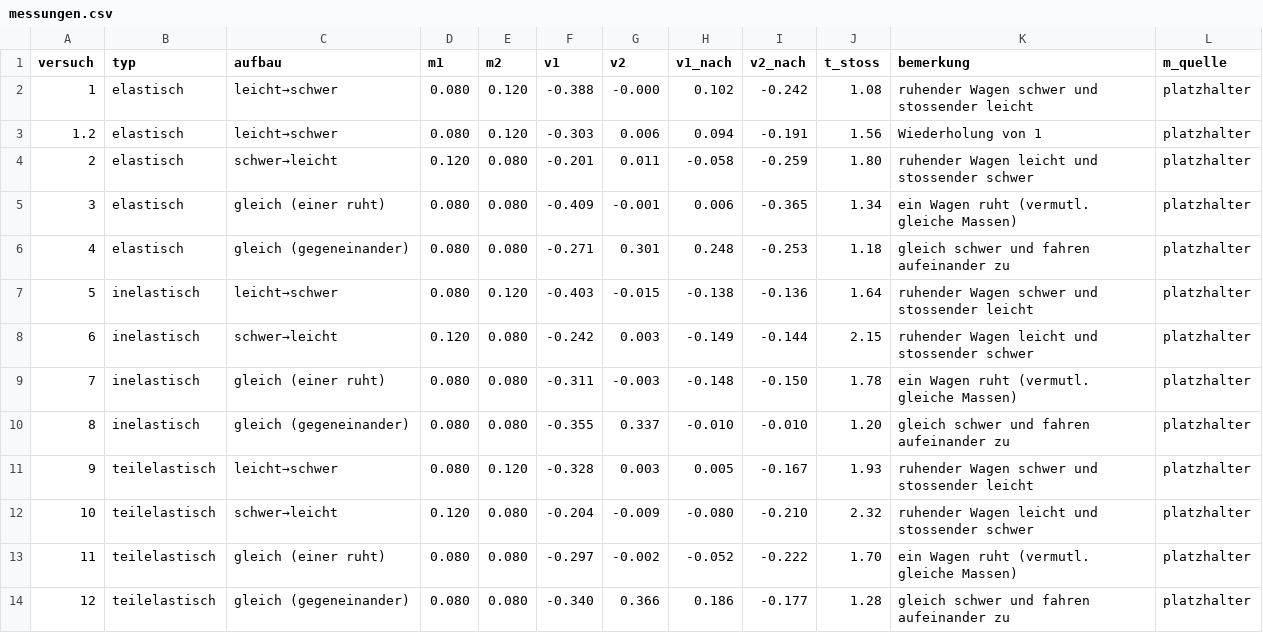
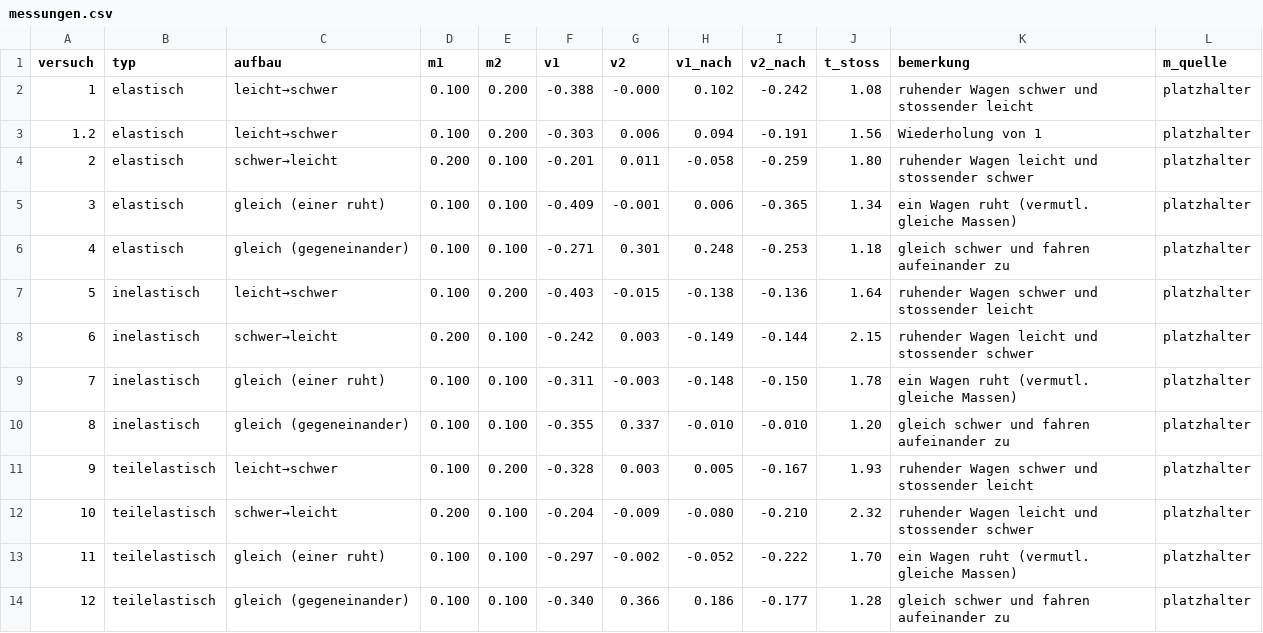
Before and after one commit to christiandavidfrey/physik-stoesse, a CSV file: data/messungen.csv, drawn as a sheet.

```diff
--- a/data/messungen.csv
+++ b/data/messungen.csv
@@ -1,14 +1,14 @@
 versuch,typ,aufbau,m1,m2,v1,v2,v1_nach,v2_nach,t_stoss,bemerkung,m_quelle
-1,elastisch,leicht→schwer,0.080,0.120,-0.388,-0.000,0.102,-0.242,1.08,ruhender Wagen schwer und stossender leicht,platzhalter
-1.2,elastisch,leicht→schwer,0.080,0.120,-0.303,0.006,0.094,-0.191,1.56,Wiederholung von 1,platzhalter
-2,elastisch,schwer→leicht,0.120,0.080,-0.201,0.011,-0.058,-0.259,1.80,ruhender Wagen leicht und stossender schwer,platzhalter
-3,elastisch,gleich (einer ruht),0.080,0.080,-0.409,-0.001,0.006,-0.365,1.34,ein Wagen ruht (vermutl. gleiche Massen),platzhalter
-4,elastisch,gleich (gegeneinander),0.080,0.080,-0.271,0.301,0.248,-0.253,1.18,gleich schwer und fahren aufeinander zu,platzhalter
-5,inelastisch,leicht→schwer,0.080,0.120,-0.403,-0.015,-0.138,-0.136,1.64,ruhender Wagen schwer und stossender leicht,platzhalter
-6,inelastisch,schwer→leicht,0.120,0.080,-0.242,0.003,-0.149,-0.144,2.15,ruhender Wagen leicht und stossender schwer,platzhalter
-7,inelastisch,gleich (einer ruht),0.080,0.080,-0.311,-0.003,-0.148,-0.150,1.78,ein Wagen ruht (vermutl. gleiche Massen),platzhalter
-8,inelastisch,gleich (gegeneinander),0.080,0.080,-0.355,0.337,-0.010,-0.010,1.20,gleich schwer und fahren aufeinander zu,platzhalter
-9,teilelastisch,leicht→schwer,0.080,0.120,-0.328,0.003,0.005,-0.167,1.93,ruhender Wagen schwer und stossender leicht,platzhalter
-10,teilelastisch,schwer→leicht,0.120,0.080,-0.204,-0.009,-0.080,-0.210,2.32,ruhender Wagen leicht und stossender schwer,platzhalter
-11,teilelastisch,gleich (einer ruht),0.080,0.080,-0.297,-0.002,-0.052,-0.222,1.70,ein Wagen ruht (vermutl. gleiche Massen),platzhalter
-12,teilelastisch,gleich (gegeneinander),0.080,0.080,-0.340,0.366,0.186,-0.177,1.28,gleich schwer und fahren aufeinander zu,platzhalter
+1,elastisch,leicht→schwer,0.100,0.200,-0.388,-0.000,0.102,-0.242,1.08,ruhender Wagen schwer und stossender leicht,platzhalter
+1.2,elastisch,leicht→schwer,0.100,0.200,-0.303,0.006,0.094,-0.191,1.56,Wiederholung von 1,platzhalter
+2,elastisch,schwer→leicht,0.200,0.100,-0.201,0.011,-0.058,-0.259,1.80,ruhender Wagen leicht und stossender schwer,platzhalter
+3,elastisch,gleich (einer ruht),0.100,0.100,-0.409,-0.001,0.006,-0.365,1.34,ein Wagen ruht (vermutl. gleiche Massen),platzhalter
+4,elastisch,gleich (gegeneinander),0.100,0.100,-0.271,0.301,0.248,-0.253,1.18,gleich schwer und fahren aufeinander zu,platzhalter
+5,inelastisch,leicht→schwer,0.100,0.200,-0.403,-0.015,-0.138,-0.136,1.64,ruhender Wagen schwer und stossender leicht,platzhalter
+6,inelastisch,schwer→leicht,0.200,0.100,-0.242,0.003,-0.149,-0.144,2.15,ruhender Wagen leicht und stossender schwer,platzhalter
+7,inelastisch,gleich (einer ruht),0.100,0.100,-0.311,-0.003,-0.148,-0.150,1.78,ein Wagen ruht (vermutl. gleiche Massen),platzhalter
+8,inelastisch,gleich (gegeneinander),0.100,0.100,-0.355,0.337,-0.010,-0.010,1.20,gleich schwer und fahren aufeinander zu,platzhalter
+9,teilelastisch,leicht→schwer,0.100,0.200,-0.328,0.003,0.005,-0.167,1.93,ruhender Wagen schwer und stossender leicht,platzhalter
+10,teilelastisch,schwer→leicht,0.200,0.100,-0.204,-0.009,-0.080,-0.210,2.32,ruhender Wagen leicht und stossender schwer,platzhalter
+11,teilelastisch,gleich (einer ruht),0.100,0.100,-0.297,-0.002,-0.052,-0.222,1.70,ein Wagen ruht (vermutl. gleiche Massen),platzhalter
+12,teilelastisch,gleich (gegeneinander),0.100,0.100,-0.340,0.366,0.186,-0.177,1.28,gleich schwer und fahren aufeinander zu,platzhalter
```
Also changed, not shown: 2 other files.
